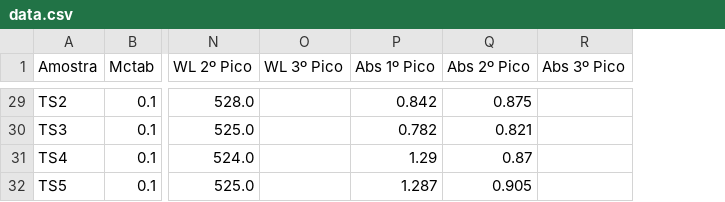
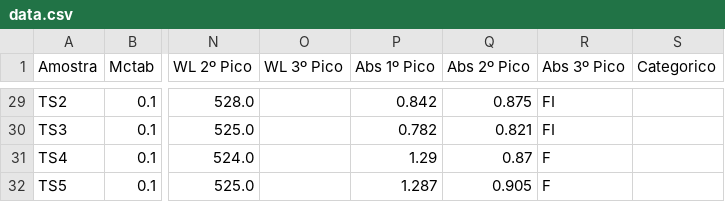
Before and after one commit to pedrozanineli/redes-neurais-nanorods, a CSV file: dados tratados/v1/data.csv, drawn as a sheet; only a part is shown, gaps mark what is left out; the diff covers the shown part only; the diff names each change by its address in the sheet, - before the commit and + after, or states it on an @@ line.

Commit message:
Atualização da tabela de dados com categoricos

```diff
--- a/dados tratados/v1/data.csv
+++ b/dados tratados/v1/data.csv
+column S (Categorico), empty
-R29:R30 (Abs 3º Pico): (empty)
+R29:R30 (Abs 3º Pico): FI
-R31:R32 (Abs 3º Pico): (empty)
+R31:R32 (Abs 3º Pico): F
```
Also changed, not shown: 22 edited cells elsewhere in this file.
